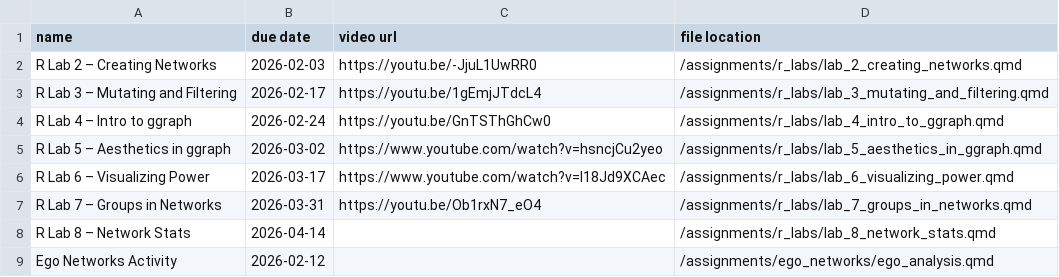
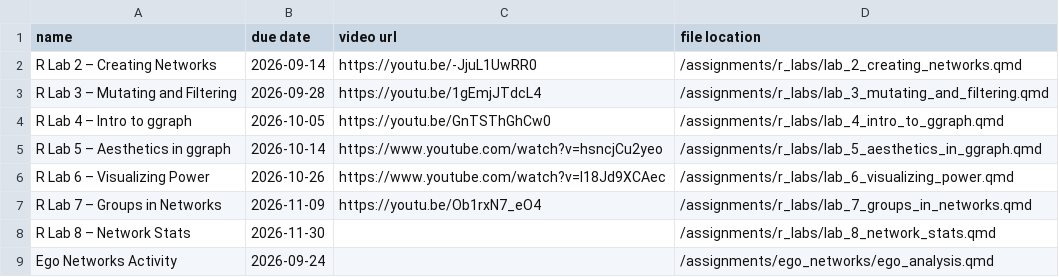
Before and after one commit to jdfoote/can-f26.jeremydfoote.com, a CSV file: data/assignments.csv, drawn as a sheet.

```diff
--- a/data/assignments.csv
+++ b/data/assignments.csv
@@ -1,9 +1,9 @@
 "name","due date"," video url"," file location"
-"R Lab 2 – Creating Networks",2026-02-03,"https://youtu.be/-JjuL1UwRR0","/assignments/r_labs/lab_2_creating_networks.qmd"
-"R Lab 3 – Mutating and Filtering",2026-02-17,"https://youtu.be/1gEmjJTdcL4","/assignments/r_labs/lab_3_mutating_and_filtering.qmd"
-"R Lab 4 – Intro to ggraph",2026-02-24,"https://youtu.be/GnTSThGhCw0","/assignments/r_labs/lab_4_intro_to_ggraph.qmd"
-"R Lab 5 – Aesthetics in ggraph",2026-03-02,"https://www.youtube.com/watch?v=hsncjCu2yeo","/assignments/r_labs/lab_5_aesthetics_in_ggraph.qmd"
-"R Lab 6 – Visualizing Power",2026-03-17,"https://www.youtube.com/watch?v=l18Jd9XCAec","/assignments/r_labs/lab_6_visualizing_power.qmd"
-"R Lab 7 – Groups in Networks",2026-03-31,"https://youtu.be/Ob1rxN7_eO4","/assignments/r_labs/lab_7_groups_in_networks.qmd"
-"R Lab 8 – Network Stats",2026-04-14,,"/assignments/r_labs/lab_8_network_stats.qmd"
-"Ego Networks Activity",2026-02-12,,"/assignments/ego_networks/ego_analysis.qmd"
+"R Lab 2 – Creating Networks",2026-09-14,"https://youtu.be/-JjuL1UwRR0","/assignments/r_labs/lab_2_creating_networks.qmd"
+"R Lab 3 – Mutating and Filtering",2026-09-28,"https://youtu.be/1gEmjJTdcL4","/assignments/r_labs/lab_3_mutating_and_filtering.qmd"
+"R Lab 4 – Intro to ggraph",2026-10-05,"https://youtu.be/GnTSThGhCw0","/assignments/r_labs/lab_4_intro_to_ggraph.qmd"
+"R Lab 5 – Aesthetics in ggraph",2026-10-14,"https://www.youtube.com/watch?v=hsncjCu2yeo","/assignments/r_labs/lab_5_aesthetics_in_ggraph.qmd"
+"R Lab 6 – Visualizing Power",2026-10-26,"https://www.youtube.com/watch?v=l18Jd9XCAec","/assignments/r_labs/lab_6_visualizing_power.qmd"
+"R Lab 7 – Groups in Networks",2026-11-09,"https://youtu.be/Ob1rxN7_eO4","/assignments/r_labs/lab_7_groups_in_networks.qmd"
+"R Lab 8 – Network Stats",2026-11-30,,"/assignments/r_labs/lab_8_network_stats.qmd"
+"Ego Networks Activity",2026-09-24,,"/assignments/ego_networks/ego_analysis.qmd"
```
Also changed, not shown: 3 other files.
